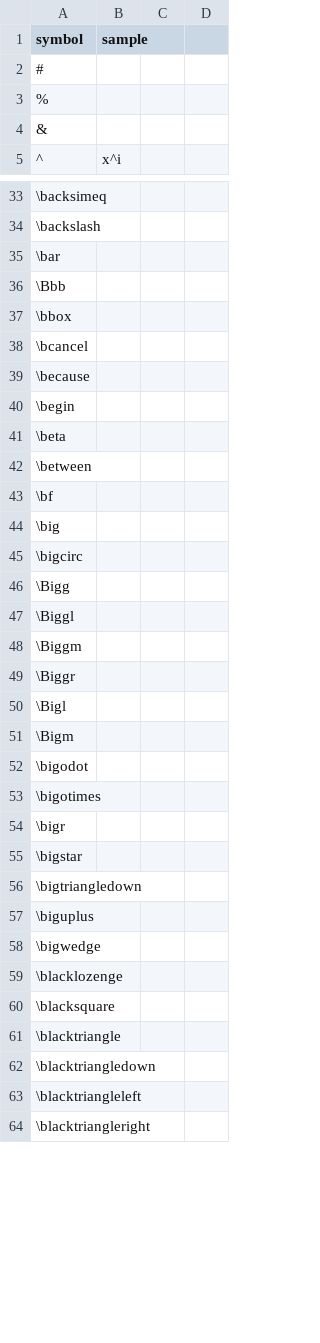
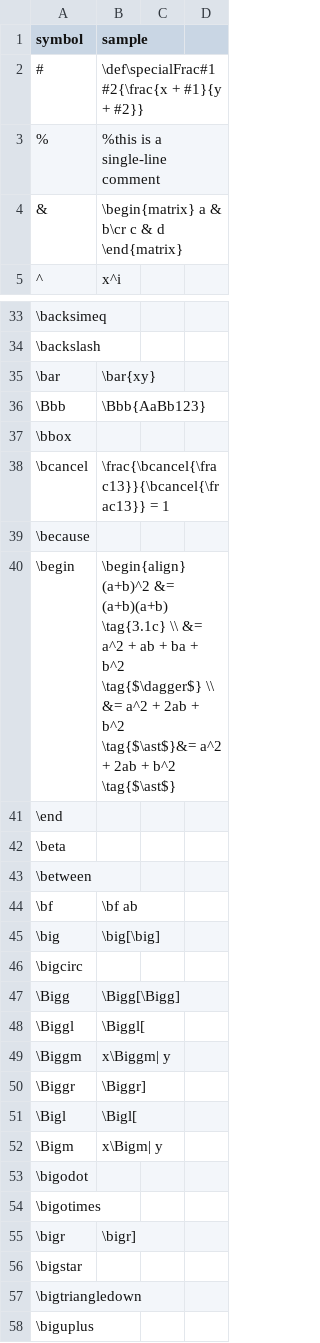
Before and after one commit to utensil-site/available-in-katex, a CSV file: data/mathjax-all-symbols.csv, drawn as a sheet; only a part is shown, gaps mark what is left out; the shorter side is filled out with more unchanged rows; addresses are those after the commit; the diff covers the shown part only; the diff names each change by its address in the sheet, - before the commit and + after, or states it on an @@ line.

Commit message:
Walk through a to z, add samples

```diff
--- a/data/mathjax-all-symbols.csv
+++ b/data/mathjax-all-symbols.csv
-B2 (sample): (empty)
+B2 (sample): \def\specialFrac#1#2{\frac{x + #1}{y + #2}}
-B3 (sample): (empty)
+B3 (sample): %this is a single-line comment
-B4 (sample): (empty)
+B4 (sample): \begin{matrix} a & b\cr c & d \end{matrix}
-B35 (sample): (empty)
+B35 (sample): \bar{xy}
-B36 (sample): (empty)
+B36 (sample): \Bbb{AaBb123}
-B38 (sample): (empty)
+B38 (sample): \frac{\bcancel{\frac13}}{\bcancel{\frac13}} = 1
-B40 (sample): (empty)
+B40 (sample): \begin{align} (a+b)^2 &= (a+b)(a+b) \tag{3.1c} \\ &= a^2 + ab + ba + b^2 \tag{$\dagger$} \\ &= a^2 + 2ab + b^2 \tag{$\ast$}&= a^2 + 2ab + b^2 \tag{$\ast$}
+row 41: \end
-B44 (sample): (empty)
+B44 (sample): \bf ab
-B45 (sample): (empty)
+B45 (sample): \big[\big]
-B47 (sample): (empty)
+B47 (sample): \Bigg[\Bigg]
-B48 (sample): (empty)
+B48 (sample): \Biggl[
-B49 (sample): (empty)
+B49 (sample): x\Biggm| y
-B50 (sample): (empty)
+B50 (sample): \Biggr]
-B51 (sample): (empty)
+B51 (sample): \Bigl[
-B52 (sample): (empty)
+B52 (sample): x\Bigm| y
-B55 (sample): (empty)
+B55 (sample): \bigr]
```
Also changed, not shown: 2 added rows, 1 removed row and 142 edited cells elsewhere in this file, 4 other files.
